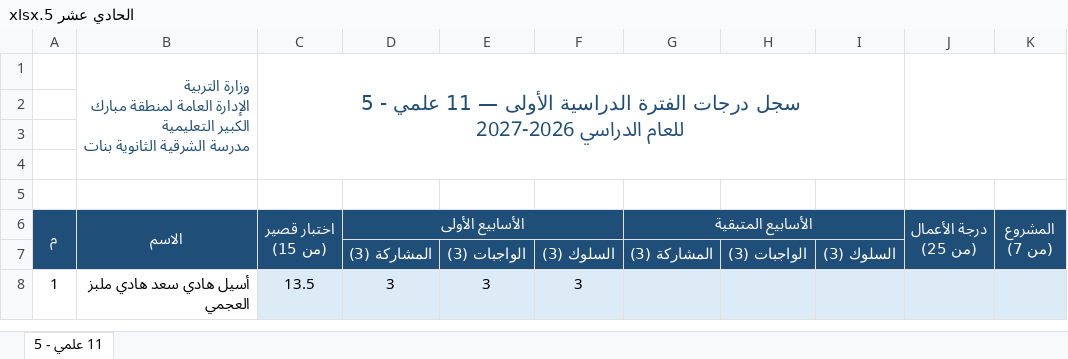
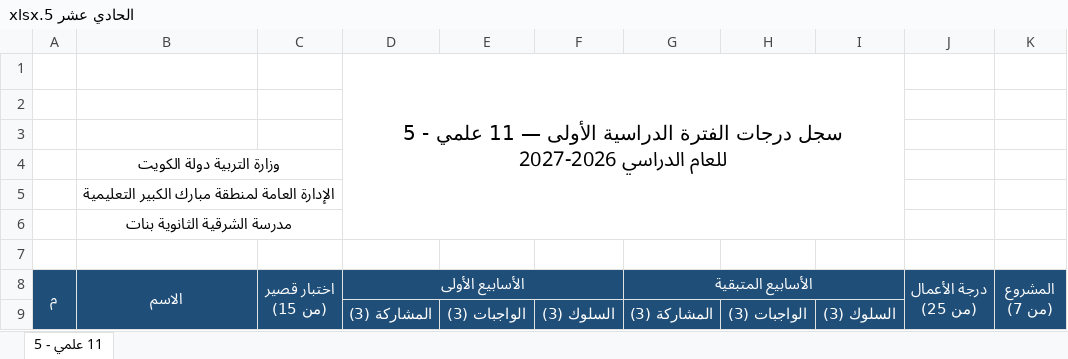
Before and after one commit to eanwarauto/Project-1, an Excel workbook: student-grades/by-class/الحادي عشر 5.xlsx, sheet 11 علمي - 5, drawn as a sheet; only a part is shown; the shorter side is filled out with more unchanged rows; values as stored, in another font and other column widths than the file's, no borders; charts and pictures and conditional formats not drawn; removed rows and columns are numbered as before the commit, all else as after; ↵ is a line break in a cell; the diff names each change by its address in the sheet, - before the commit and + after, or states it on an @@ line.

```diff
--- a/student-grades/by-class/الحادي عشر 5.xlsx (sheet 11 علمي - 5)
+++ b/student-grades/by-class/الحادي عشر 5.xlsx (sheet 11 علمي - 5)
-row 1:  | وزارة التربية ↵ الإدارة العامة لمنطقة مبارك الكبير التعليمية ↵ مدرسة الشرقية الثانوية بنات | سجل درجات الفترة الدراسية الأولى — 11 علمي - 5 ↵ للعام الدراسي 2026-2027
+row 1:  |  |  | سجل درجات الفترة الدراسية الأولى — 11 علمي - 5 ↵ للعام الدراسي 2026-2027
-B4 (الاسم): (empty)
+B4 (الاسم): وزارة التربية دولة الكويت
+B4:C4 merged
+row 5:  | الإدارة العامة لمنطقة مبارك الكبير التعليمية
+row 6:  | مدرسة الشرقية الثانوية بنات
```
Also changed, not shown: formulas that keep their value, charts or pictures, student-grades/by-class/الحادي عشر 3.xlsx, student-grades/by-class/العاشر 5.xlsx.
